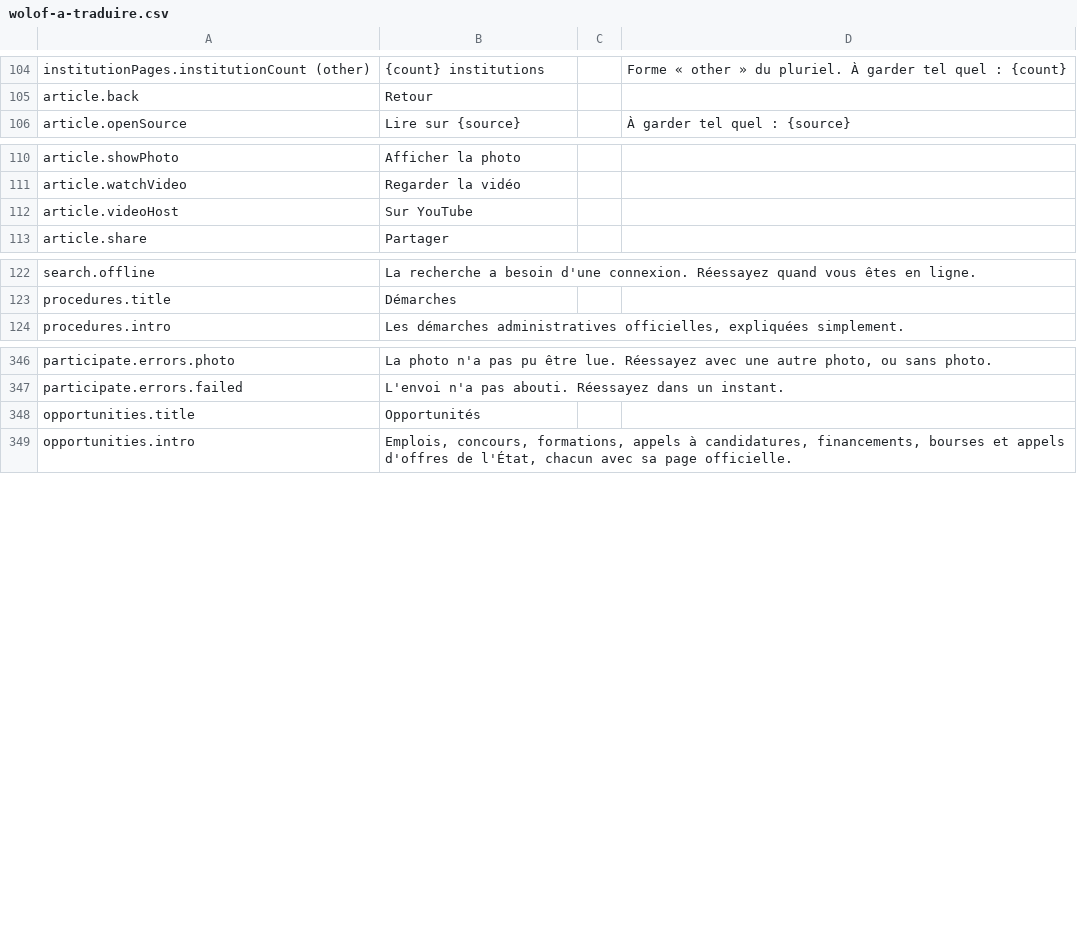
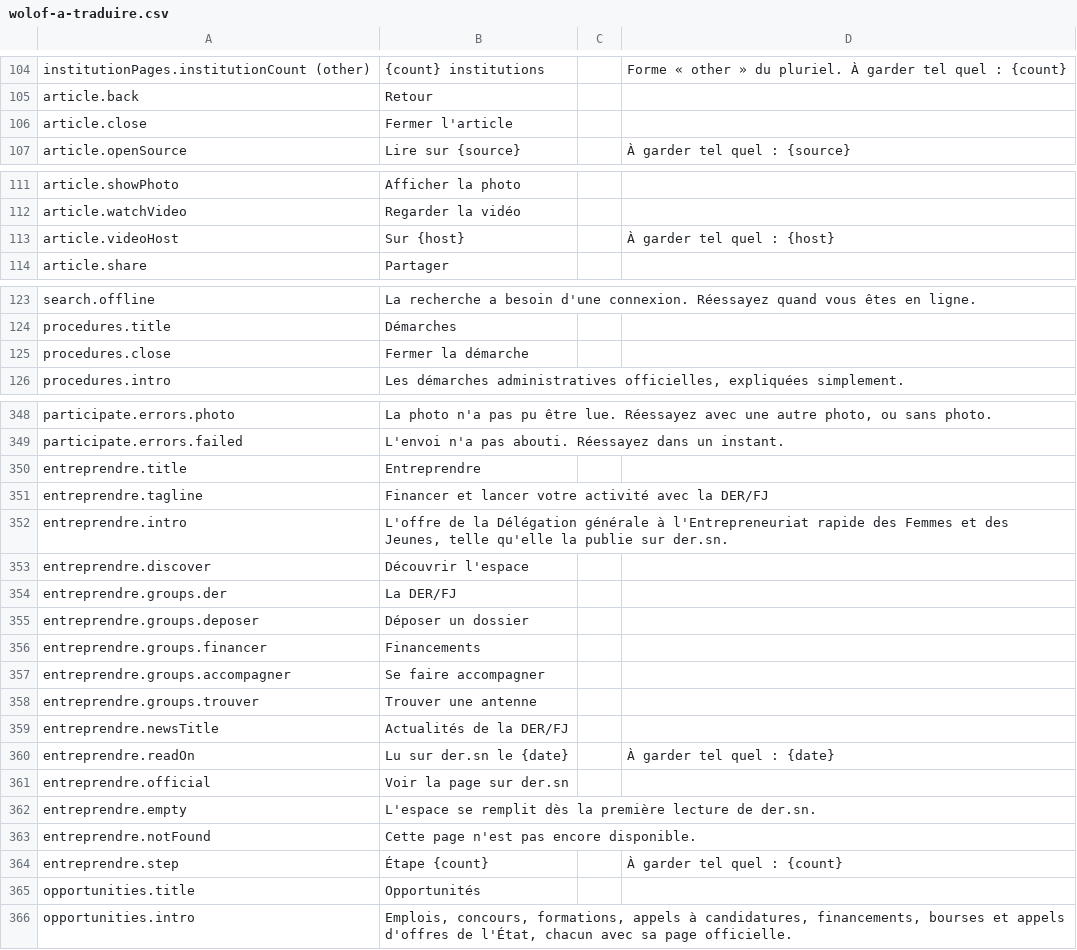
Before and after one commit to Seydina-s/bic-gouv-sn, a CSV file: docs/traduction/wolof-a-traduire.csv, drawn as a sheet; only a part is shown, gaps mark what is left out.

Commit message:
feat(entreprendre): the space in the app: a card on the front page, the offer by goal, official pages with their guides as steps (DER-01, part 2) (#345)
* feat(entreprendre): the DER/FJ's offer collected from der.sn and served by the API (DER-01, part 1)

* fix(entreprendre): typed test bodies, default path covered

* feat(entreprendre): the space in the app: a card on the front page, the offer by goal, official pages with their guides as steps (DER-01, part 2)

```diff
--- a/docs/traduction/wolof-a-traduire.csv
+++ b/docs/traduction/wolof-a-traduire.csv
@@ -105,2 +105,3 @@
 "article.back";"Retour";"";""
+"article.close";"Fermer l'article";"";""
 "article.openSource";"Lire sur {source}";"";"À garder tel quel : {source}"
@@ -111,3 +112,3 @@
 "article.watchVideo";"Regarder la vidéo";"";""
-"article.videoHost";"Sur YouTube";"";""
+"article.videoHost";"Sur {host}";"";"À garder tel quel : {host}"
 "article.share";"Partager";"";""
@@ -123,2 +124,3 @@
 "procedures.title";"Démarches";"";""
+"procedures.close";"Fermer la démarche";"";""
 "procedures.intro";"Les démarches administratives officielles, expliquées simplement.";"";""
@@ -347,2 +349,17 @@
 "participate.errors.failed";"L'envoi n'a pas abouti. Réessayez dans un instant.";"";""
+"entreprendre.title";"Entreprendre";"";""
+"entreprendre.tagline";"Financer et lancer votre activité avec la DER/FJ";"";""
+"entreprendre.intro";"L'offre de la Délégation générale à l'Entrepreneuriat rapide des Femmes et des Jeunes, telle qu'elle la publie sur der.sn.";"";""
+"entreprendre.discover";"Découvrir l'espace";"";""
+"entreprendre.groups.der";"La DER/FJ";"";""
+"entreprendre.groups.deposer";"Déposer un dossier";"";""
+"entreprendre.groups.financer";"Financements";"";""
+"entreprendre.groups.accompagner";"Se faire accompagner";"";""
+"entreprendre.groups.trouver";"Trouver une antenne";"";""
+"entreprendre.newsTitle";"Actualités de la DER/FJ";"";""
+"entreprendre.readOn";"Lu sur der.sn le {date}";"";"À garder tel quel : {date}"
+"entreprendre.official";"Voir la page sur der.sn";"";""
+"entreprendre.empty";"L'espace se remplit dès la première lecture de der.sn.";"";""
+"entreprendre.notFound";"Cette page n'est pas encore disponible.";"";""
+"entreprendre.step";"Étape {count}";"";"À garder tel quel : {count}"
 "opportunities.title";"Opportunités";"";""
```
Also changed, not shown: 12 other files.
